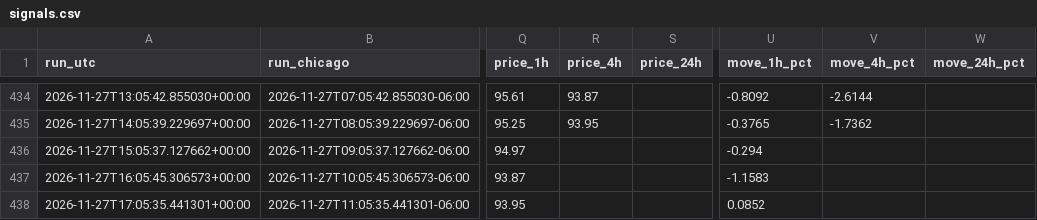
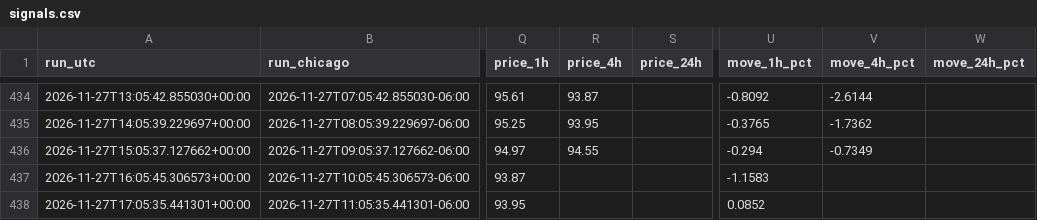
Before and after one commit to beausiff/Oil-signal-logger, a CSV file: backup/signals.csv, drawn as a sheet; only a part is shown, gaps mark what is left out; the diff covers the shown part only; the diff names each change by its address in the sheet, - before the commit and + after, or states it on an @@ line.

```diff
--- a/backup/signals.csv
+++ b/backup/signals.csv
-R436 (price_4h): (empty)
+R436 (price_4h): 94.55
-V436 (move_4h_pct): (empty)
+V436 (move_4h_pct): -0.7349
```
Also changed, not shown: 1 added row and 8 edited cells elsewhere in this file, backup/context.csv, backup/feed_b_state.csv, 5 other files.
